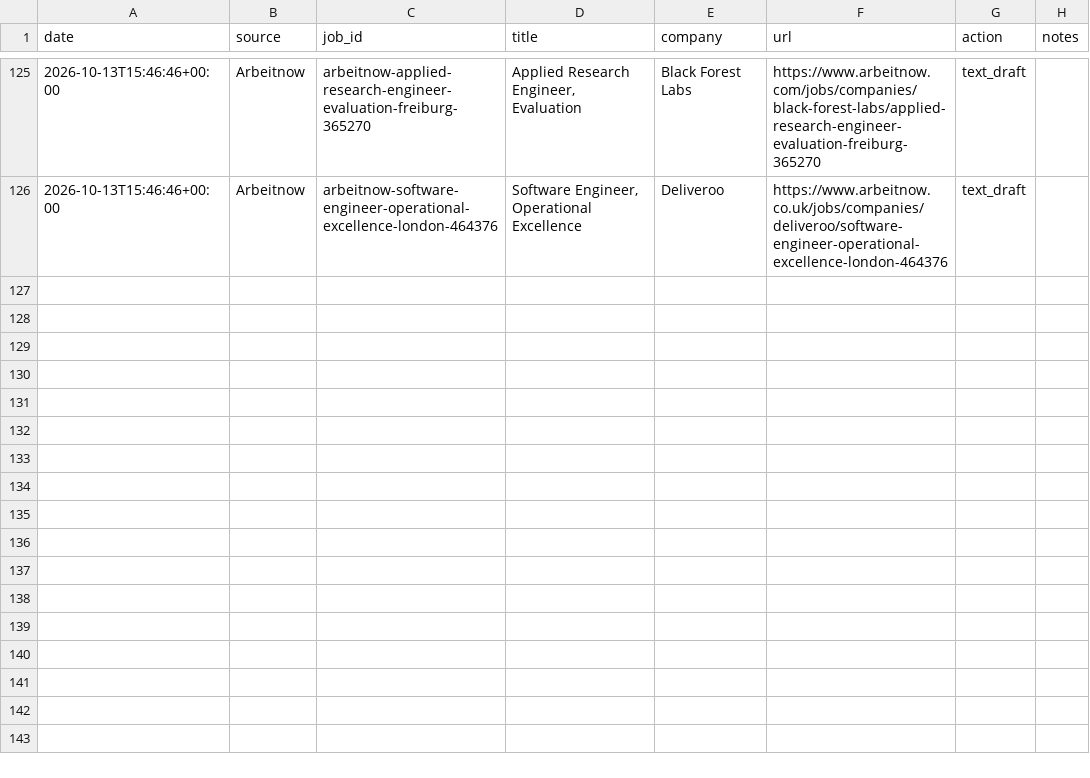
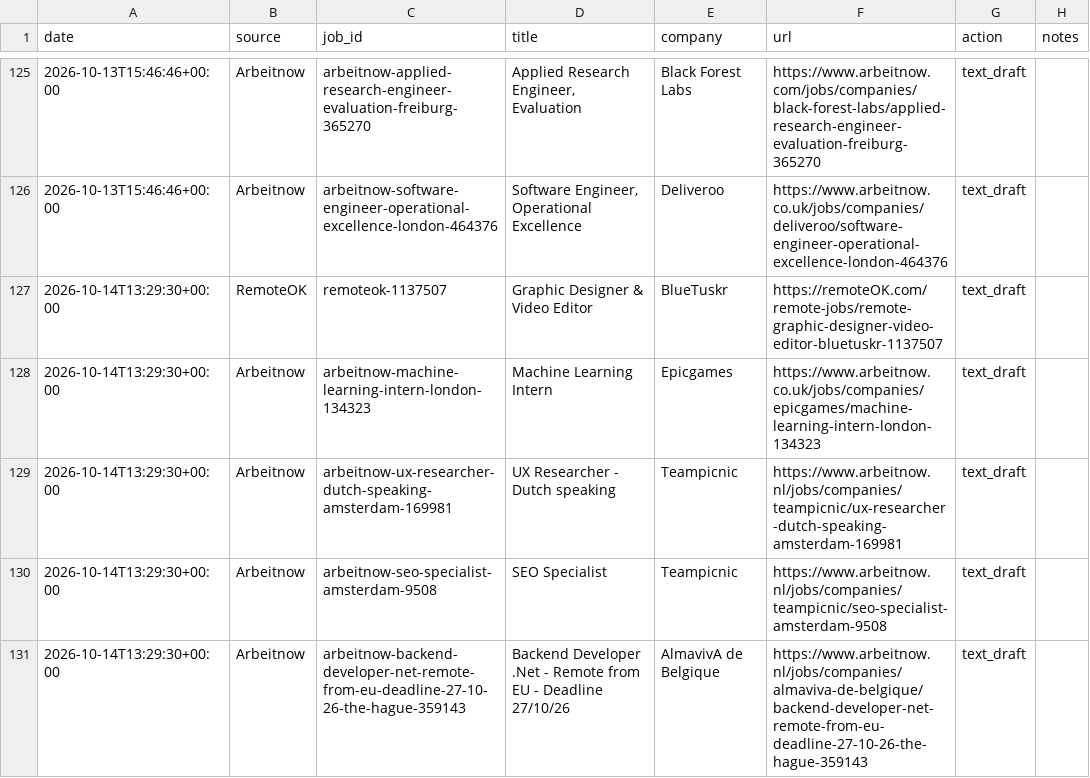
Before and after one commit to Thebright10/job-apply-assistant, a CSV file: applied_log.csv, drawn as a sheet; only a part is shown, gaps mark what is left out.

```diff
--- a/applied_log.csv
+++ b/applied_log.csv
@@ -127 +127,6 @@ date,source,job_id,title,company,url,action,notes
 2026-10-13T15:46:46+00:00,Arbeitnow,arbeitnow-software-engineer-operational-excellence-london-464376,"Software Engineer, Operational Excellence",Deliveroo ,https://www.arbeitnow.co.uk/jobs/companies/deliveroo/software-engineer-operational-excellence-london-464376,text_draft,
+2026-10-14T13:29:30+00:00,RemoteOK,remoteok-1137507,Graphic Designer & Video Editor,BlueTuskr,https://remoteOK.com/remote-jobs/remote-graphic-designer-video-editor-bluetuskr-1137507,text_draft,
+2026-10-14T13:29:30+00:00,Arbeitnow,arbeitnow-machine-learning-intern-london-134323,Machine Learning Intern,Epicgames,https://www.arbeitnow.co.uk/jobs/companies/epicgames/machine-learning-intern-london-134323,text_draft,
+2026-10-14T13:29:30+00:00,Arbeitnow,arbeitnow-ux-researcher-dutch-speaking-amsterdam-169981,UX Researcher - Dutch speaking,Teampicnic,https://www.arbeitnow.nl/jobs/companies/teampicnic/ux-researcher-dutch-speaking-amsterdam-169981,text_draft,
+2026-10-14T13:29:30+00:00,Arbeitnow,arbeitnow-seo-specialist-amsterdam-9508,SEO Specialist,Teampicnic,https://www.arbeitnow.nl/jobs/companies/teampicnic/seo-specialist-amsterdam-9508,text_draft,
+2026-10-14T13:29:30+00:00,Arbeitnow,arbeitnow-backend-developer-net-remote-from-eu-deadline-27-10-26-the-hague-359143,Backend Developer .Net - Remote from EU - Deadline 27/10/26,AlmavivA de Belgique,https://www.arbeitnow.nl/jobs/companies/almaviva-de-belgique/backend-developer-net-remote-from-eu-deadline-27-10-26-the-hague-359143,text_draft,
```
Also changed, not shown: 1 other file.
